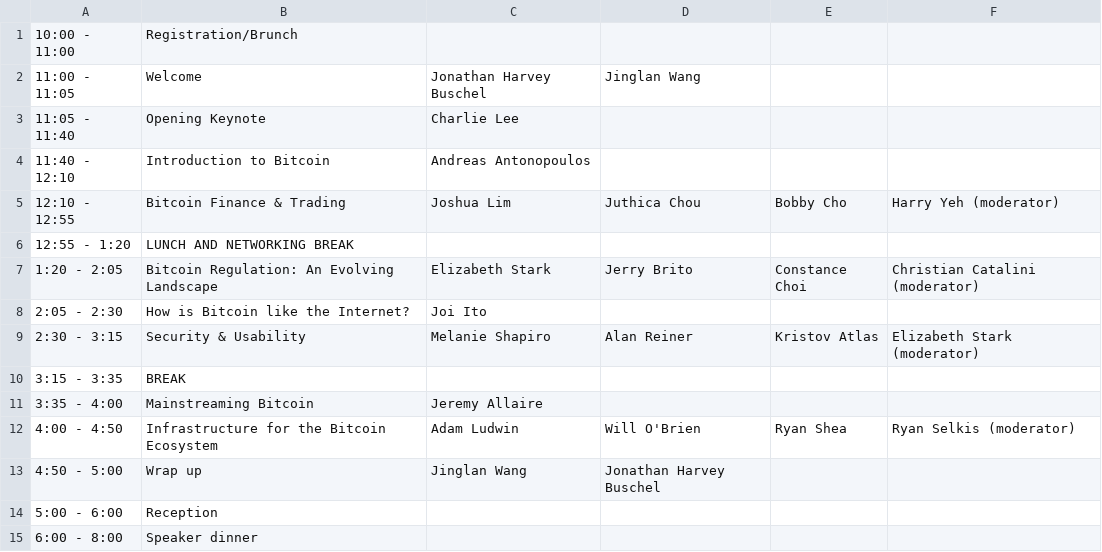
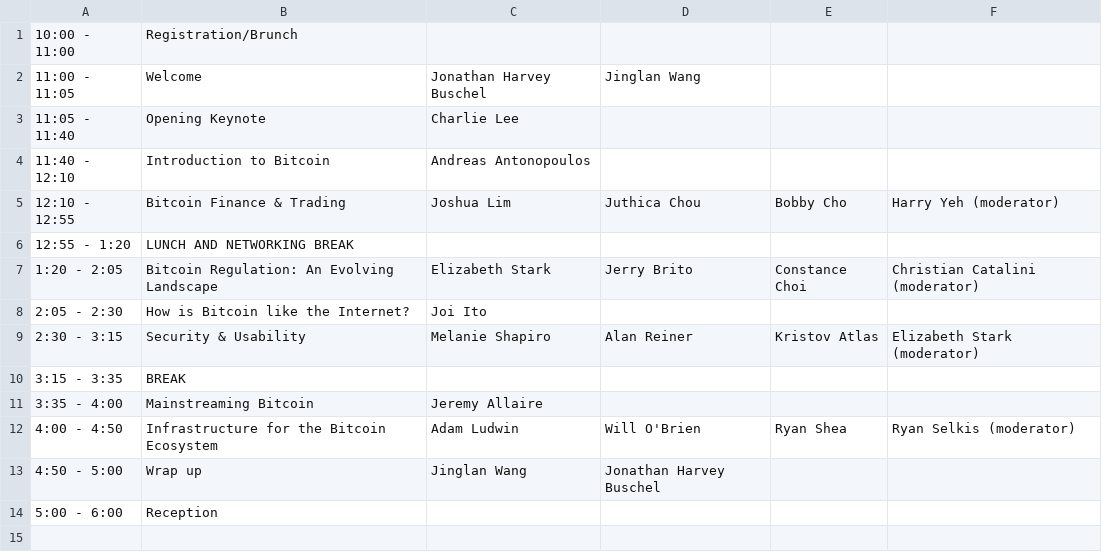
Before and after one commit to mitbtcclub/mitbtcexpo, a CSV file: source/day1.csv, drawn as a sheet.

```diff
--- a/source/day1.csv
+++ b/source/day1.csv
@@ -14,2 +14 @@
 5:00 - 6:00,Reception,,,,
-6:00 - 8:00,Speaker dinner,,,,
```
Also changed, not shown: 2 other files.
